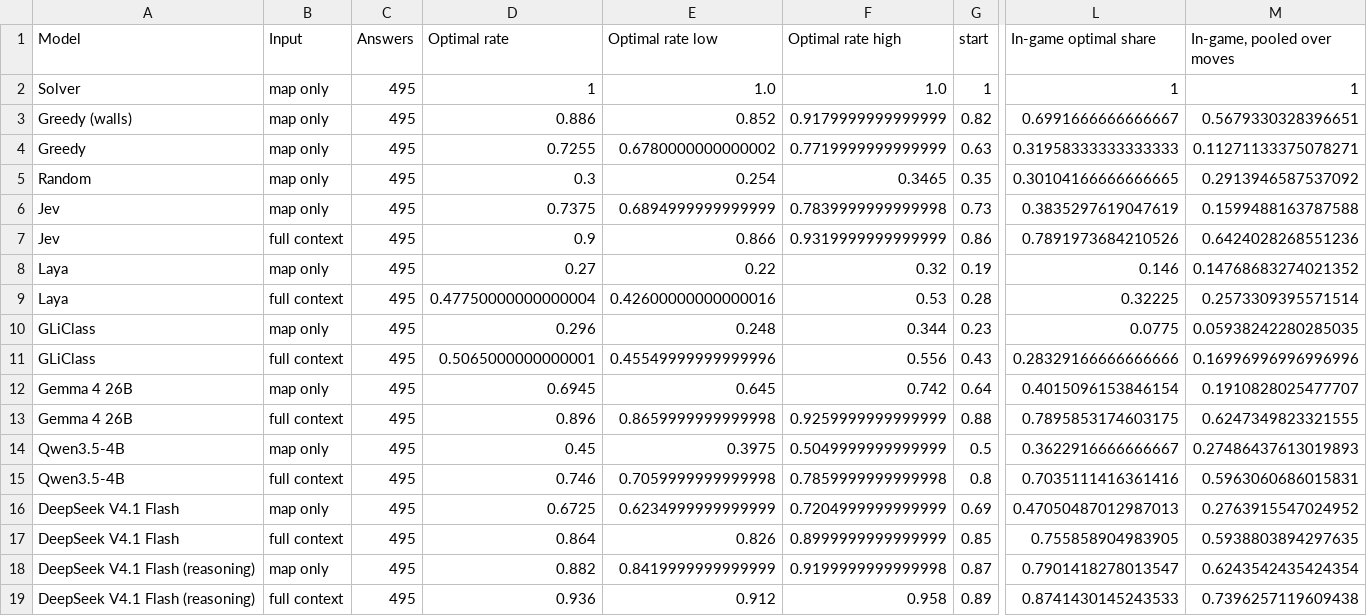
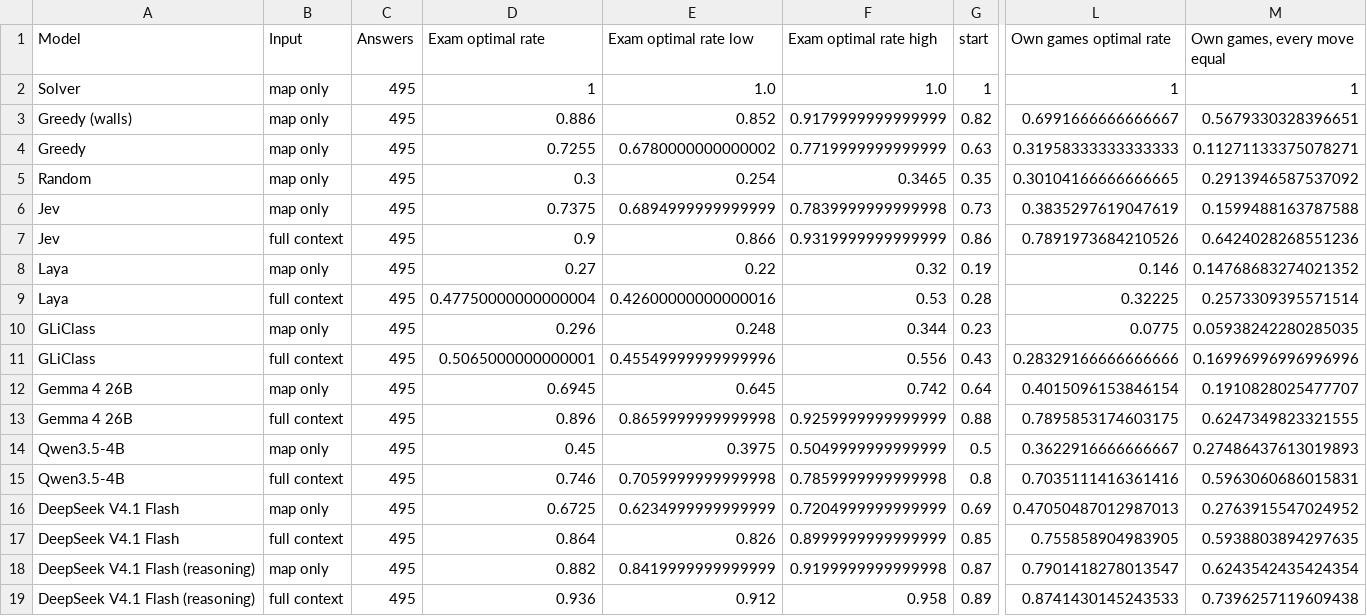
Before and after one commit to Exemocaro/System-One-Control-Bench, a CSV file: analysis/out/exam.csv, drawn as a sheet; only a part is shown, gaps mark what is left out; the diff names each change by its address in the sheet, - before the commit and + after, or states it on an @@ line.

```diff
--- a/analysis/out/exam.csv
+++ b/analysis/out/exam.csv
-D1: Optimal rate
+D1: Exam optimal rate
-E1: Optimal rate low
+E1: Exam optimal rate low
-F1: Optimal rate high
+F1: Exam optimal rate high
-L1: In-game optimal share
+L1: Own games optimal rate
-M1: In-game, pooled over moves
+M1: Own games, every move equal
```
Also changed, not shown: analysis/out/action_spaces.csv, analysis/out/components.csv, 51 other files.
